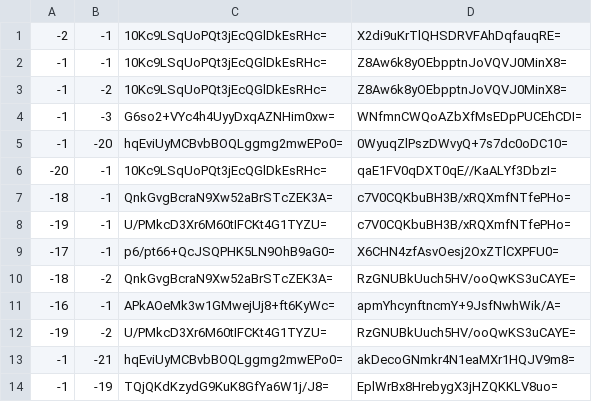
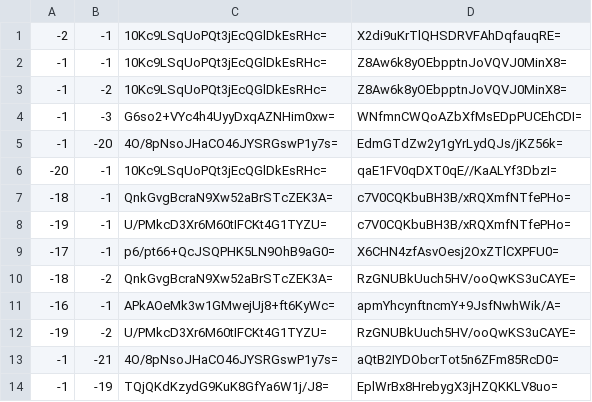
Before and after one commit to Brehtyn/brentyns.com-pipeline, a CSV file: public/unmined/tiles/zoom.-1/metadata/k.-1.-1.csv, drawn as a sheet.

```diff
--- a/public/unmined/tiles/zoom.-1/metadata/k.-1.-1.csv
+++ b/public/unmined/tiles/zoom.-1/metadata/k.-1.-1.csv
@@ -4,3 +4,3 @@
 -1,-3,G6so2+VYc4h4UyyDxqAZNHim0xw=,WNfmnCWQoAZbXfMsEDpPUCEhCDI=
--1,-20,hqEviUyMCBvbBOQLggmg2mwEPo0=,0WyuqZlPszDWvyQ+7s7dc0oDC10=
+-1,-20,4O/8pNsoJHaCO46JYSRGswP1y7s=,EdmGTdZw2y1gYrLydQJs/jKZ56k=
 -20,-1,10Kc9LSqUoPQt3jEcQGlDkEsRHc=,qaE1FV0qDXT0qE//KaALYf3DbzI=
@@ -12,3 +12,3 @@
 -19,-2,U/PMkcD3Xr6M60tIFCKt4G1TYZU=,RzGNUBkUuch5HV/ooQwKS3uCAYE=
--1,-21,hqEviUyMCBvbBOQLggmg2mwEPo0=,akDecoGNmkr4N1eaMXr1HQJV9m8=
+-1,-21,4O/8pNsoJHaCO46JYSRGswP1y7s=,aQtB2IYDObcrTot5n6ZFm85RcD0=
 -1,-19,TQjQKdKzydG9KuK8GfYa6W1j/J8=,EplWrBx8HrebygX3jHZQKKLV8uo=
```
Also changed, not shown: public/unmined/tiles/zoom.-1/metadata/k.0.-1.csv, public/unmined/tiles/zoom.-2/metadata/k.-1.-1.csv, 31 other files.
